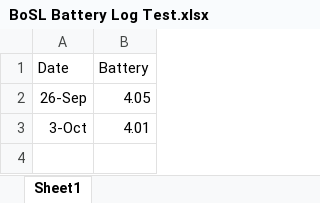
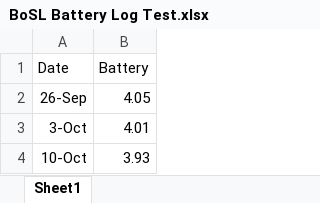
Before and after one commit to Monash-EPHM-Lab/Monash-BoSL, an Excel workbook: Board-Hardware/Documentation/BoSL Battery Log Test.xlsx, sheet Sheet1, drawn as a sheet; values as stored, in another font and other column widths than the file's, no borders; charts and pictures not drawn; the diff names each change by its address in the sheet, - before the commit and + after, or states it on an @@ line.

Commit message:
added data point for BoSL battery monitering

```diff
--- a/Board-Hardware/Documentation/BoSL Battery Log Test.xlsx (sheet Sheet1)
+++ b/Board-Hardware/Documentation/BoSL Battery Log Test.xlsx (sheet Sheet1)
+row 4: 10-Oct | 3.93
```
Also changed, not shown: charts or pictures.
